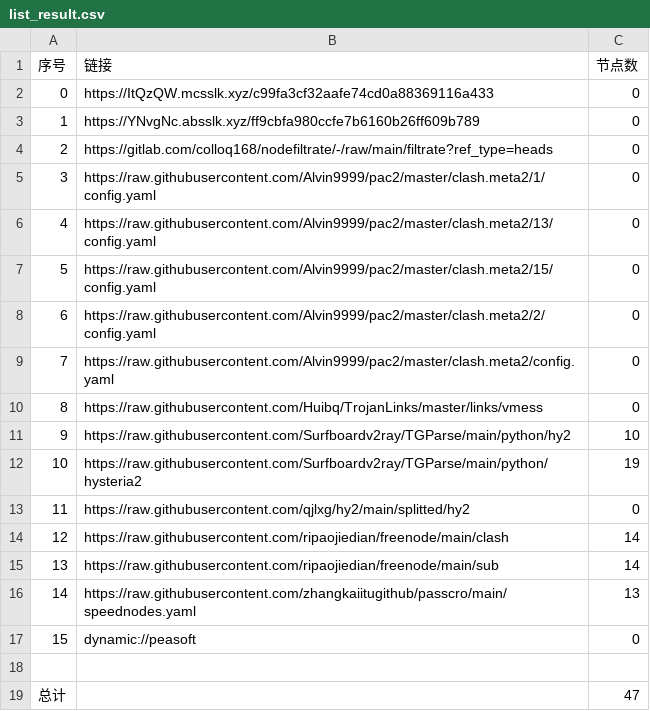
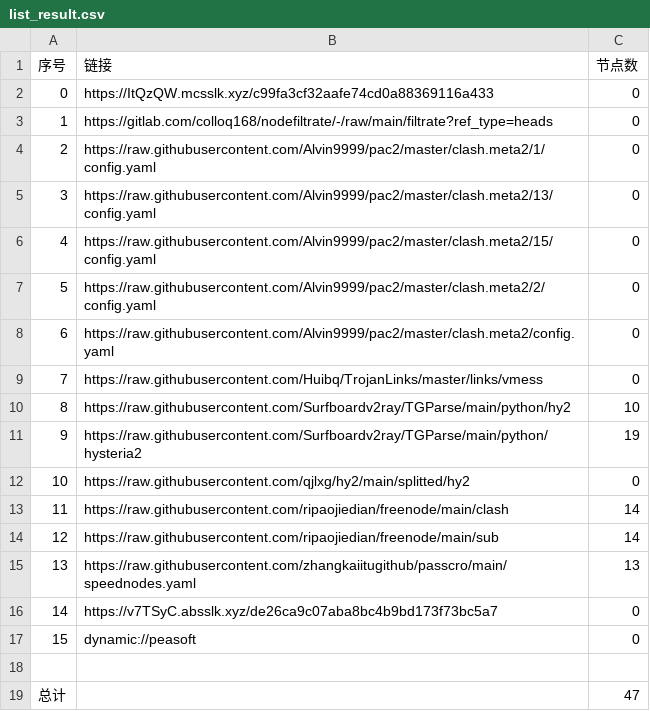
Before and after one commit to lihong19801/zidongzhuaqu4, a CSV file: list_result.csv, drawn as a sheet; removed rows and columns are numbered as before the commit, all else as after; the diff names each change by its address in the sheet, - before the commit and + after, or states it on an @@ line.

```diff
--- a/list_result.csv
+++ b/list_result.csv
-row 3: 1 | https://YNvgNc.absslk.xyz/ff9cbfa980ccfe7b6160b26ff609b789 | 0
@@ column A (序号) renumbered between rows 3 and 15 @@
+row 16: 14 | https://v7TSyC.absslk.xyz/de26ca9c07aba8bc4b9bd173f73bc5a7 | 0
```
Also changed, not shown: 19 other files.
